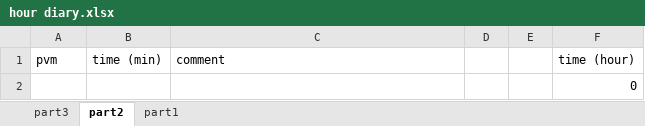
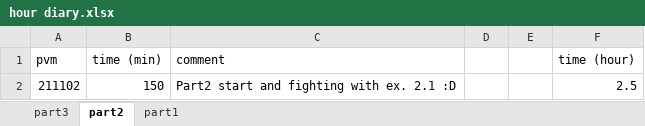
Before and after one commit to ossikoski/devops_with_docker, an Excel workbook: hour diary.xlsx, sheet part2, drawn as a sheet; values as stored, in another font and other column widths than the file's, no borders; removed rows and columns are numbered as before the commit, all else as after; the diff names each change by its address in the sheet, - before the commit and + after, or states it on an @@ line.

```diff
--- a/hour diary.xlsx (sheet part2)
+++ b/hour diary.xlsx (sheet part2)
-row 2:  |  |  |  |  | 0
+row 2: 211102 | 150 | Part2 start and fighting with ex. 2.1 :D |  |  | 2.5
```
Also changed, not shown: 3 other files.
